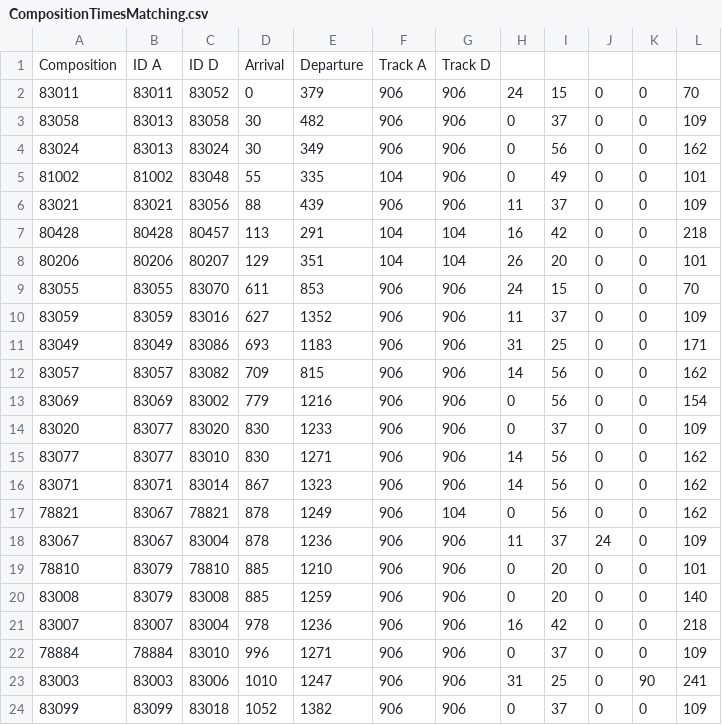
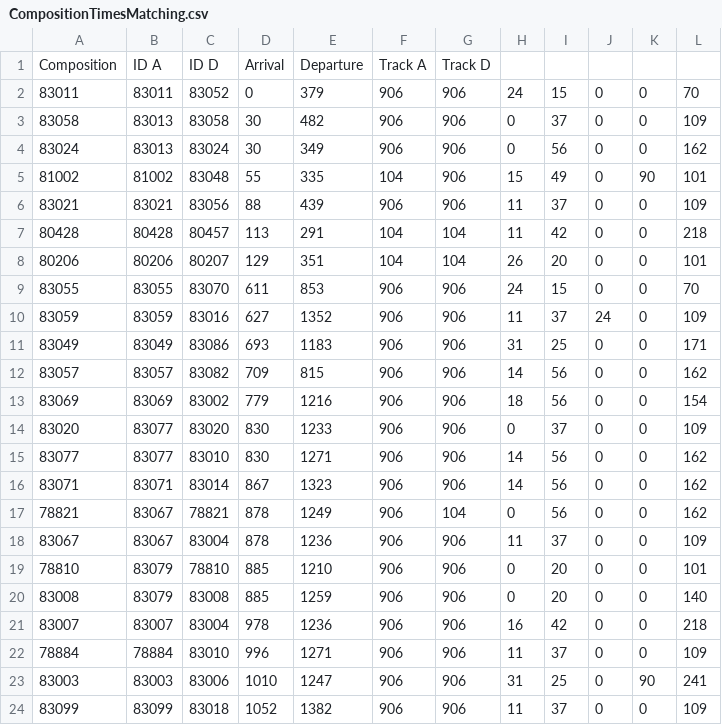
Before and after one commit to vivianevantol/MatchingProblem, a CSV file: MatchingProblem/CompositionTimesMatching.csv, drawn as a sheet.

```diff
--- a/MatchingProblem/CompositionTimesMatching.csv
+++ b/MatchingProblem/CompositionTimesMatching.csv
@@ -4,11 +4,11 @@ Composition;ID A;ID D;Arrival;Departure;Track A;Track D
 83024;83013;83024;30;349;906;906;0;56;0;0;162;
-81002;81002;83048;55;335;104;906;0;49;0;0;101;
+81002;81002;83048;55;335;104;906;15;49;0;90;101;
 83021;83021;83056;88;439;906;906;11;37;0;0;109;
-80428;80428;80457;113;291;104;104;16;42;0;0;218;
+80428;80428;80457;113;291;104;104;11;42;0;0;218;
 80206;80206;80207;129;351;104;104;26;20;0;0;101;
 83055;83055;83070;611;853;906;906;24;15;0;0;70;
-83059;83059;83016;627;1352;906;906;11;37;0;0;109;
+83059;83059;83016;627;1352;906;906;11;37;24;0;109;
 83049;83049;83086;693;1183;906;906;31;25;0;0;171;
 83057;83057;83082;709;815;906;906;14;56;0;0;162;
-83069;83069;83002;779;1216;906;906;0;56;0;0;154;
+83069;83069;83002;779;1216;906;906;18;56;0;0;154;
 83020;83077;83020;830;1233;906;906;0;37;0;0;109;
@@ -17,3 +17,3 @@ Composition;ID A;ID D;Arrival;Departure;Track A;Track D
 78821;83067;78821;878;1249;906;104;0;56;0;0;162;
-83067;83067;83004;878;1236;906;906;11;37;24;0;109;
+83067;83067;83004;878;1236;906;906;11;37;0;0;109;
 78810;83079;78810;885;1210;906;906;0;20;0;0;101;
@@ -21,4 +21,4 @@ Composition;ID A;ID D;Arrival;Departure;Track A;Track D
 83007;83007;83004;978;1236;906;906;16;42;0;0;218;
-78884;78884;83010;996;1271;906;906;0;37;0;0;109;
+78884;78884;83010;996;1271;906;906;11;37;0;0;109;
 83003;83003;83006;1010;1247;906;906;31;25;0;90;241;
-83099;83099;83018;1052;1382;906;906;0;37;0;0;109;
+83099;83099;83018;1052;1382;906;906;11;37;0;0;109;
```
Also changed, not shown: MatchingProblem/Connections.csv, 6 other files.
